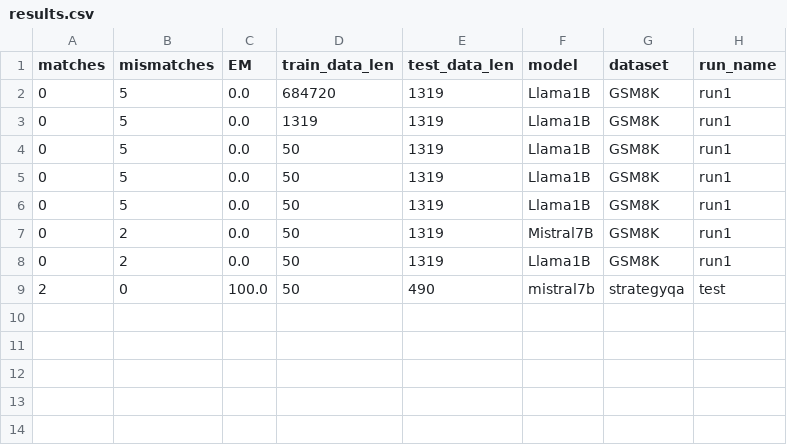
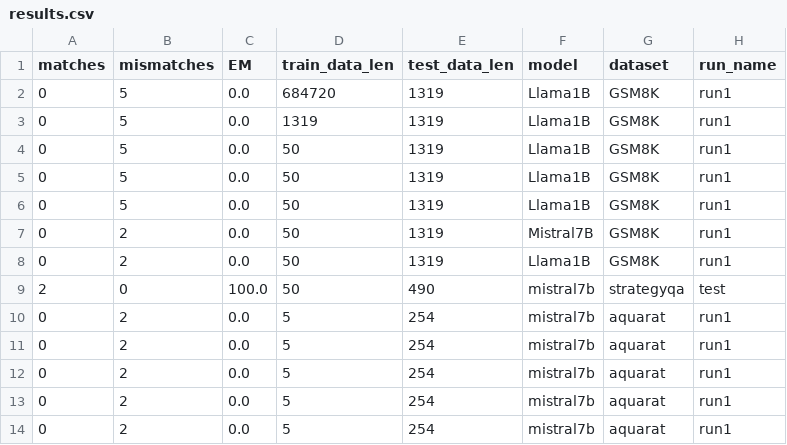
Before and after one commit to richsi/legos, a CSV file: logs/results.csv, drawn as a sheet.

```diff
--- a/logs/results.csv
+++ b/logs/results.csv
@@ -9 +9,6 @@ matches,mismatches,EM,train_data_len,test_data_len,model,dataset,run_name
 2,0,100.0,50,490,mistral7b,strategyqa,test
+0,2,0.0,5,254,mistral7b,aquarat,run1
+0,2,0.0,5,254,mistral7b,aquarat,run1
+0,2,0.0,5,254,mistral7b,aquarat,run1
+0,2,0.0,5,254,mistral7b,aquarat,run1
+0,2,0.0,5,254,mistral7b,aquarat,run1
```
Also changed, not shown: data/aquarat/aquarat_train.csv, 36 other files.
